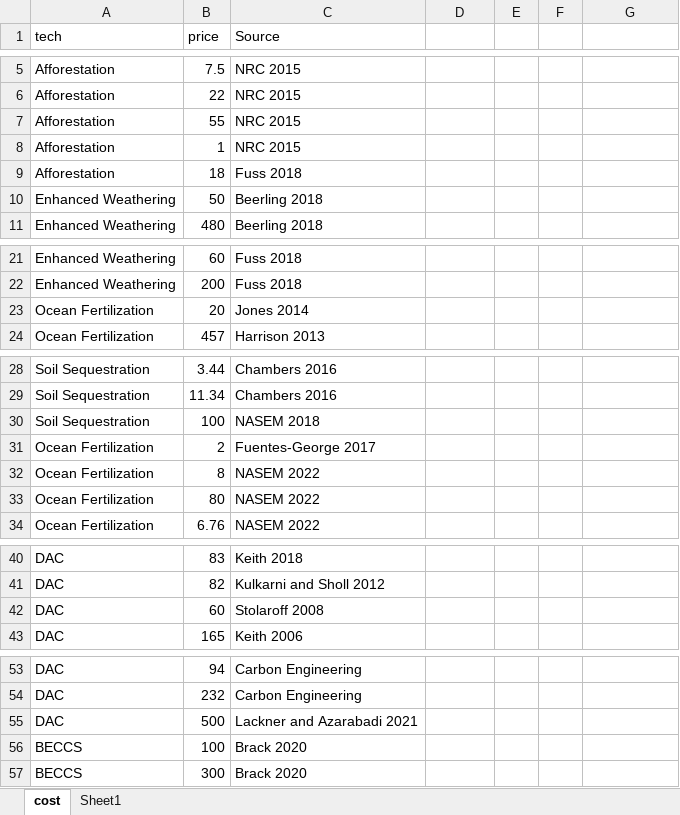
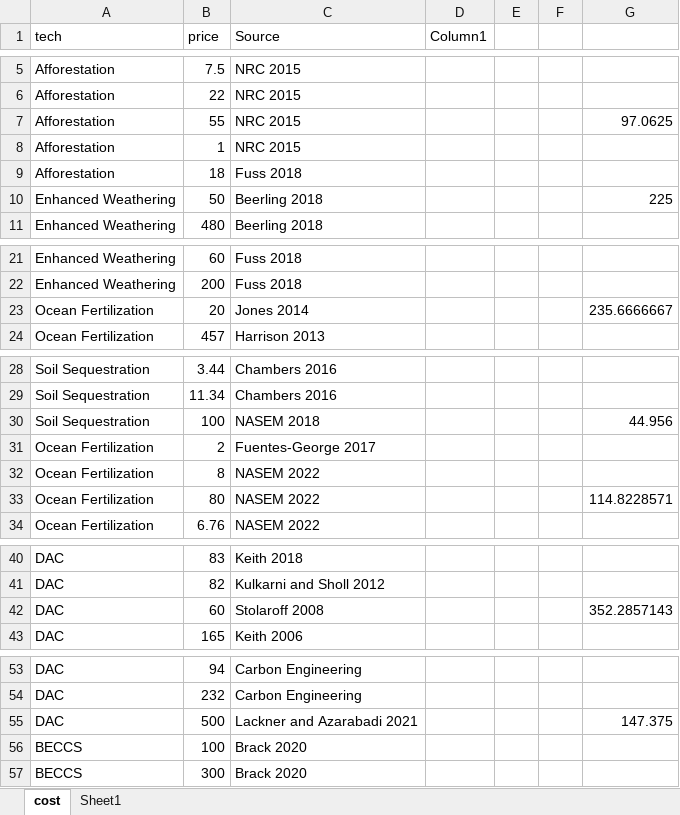
Before and after one commit to thimomerke/carbon-removal-technologies-potential-cost, an Excel workbook: cost.xlsx, sheet cost, drawn as a sheet; only a part is shown, gaps mark what is left out; values as stored, in another font and other column widths than the file's, no borders; table styles not drawn; the diff names each change by its address in the sheet, - before the commit and + after, or states it on an @@ line.

```diff
--- a/cost.xlsx (sheet cost)
+++ b/cost.xlsx (sheet cost)
-D1: (empty)
+D1: Column1
-G7: (empty)
+G7: 97.0625
-G10: (empty)
+G10: 225
-G23: (empty)
+G23: 235.6666667
-G30: (empty)
+G30: 44.956
-G33: (empty)
+G33: 114.8228571
-G42: (empty)
+G42: 352.2857143
-G55: (empty)
+G55: 147.375
```
Also changed, not shown: comparison.xlsx, potential.xlsx, 6 other files.
